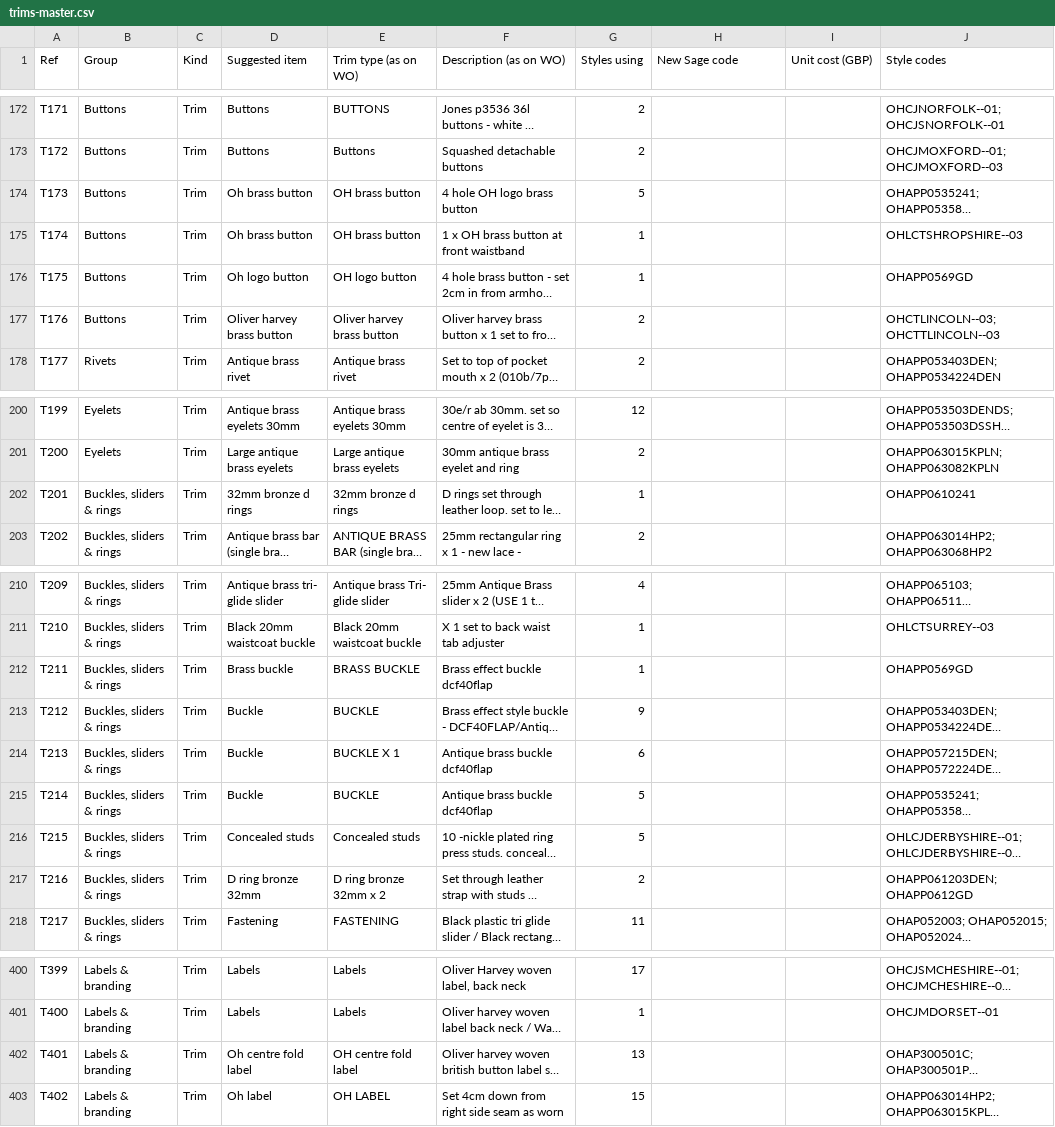
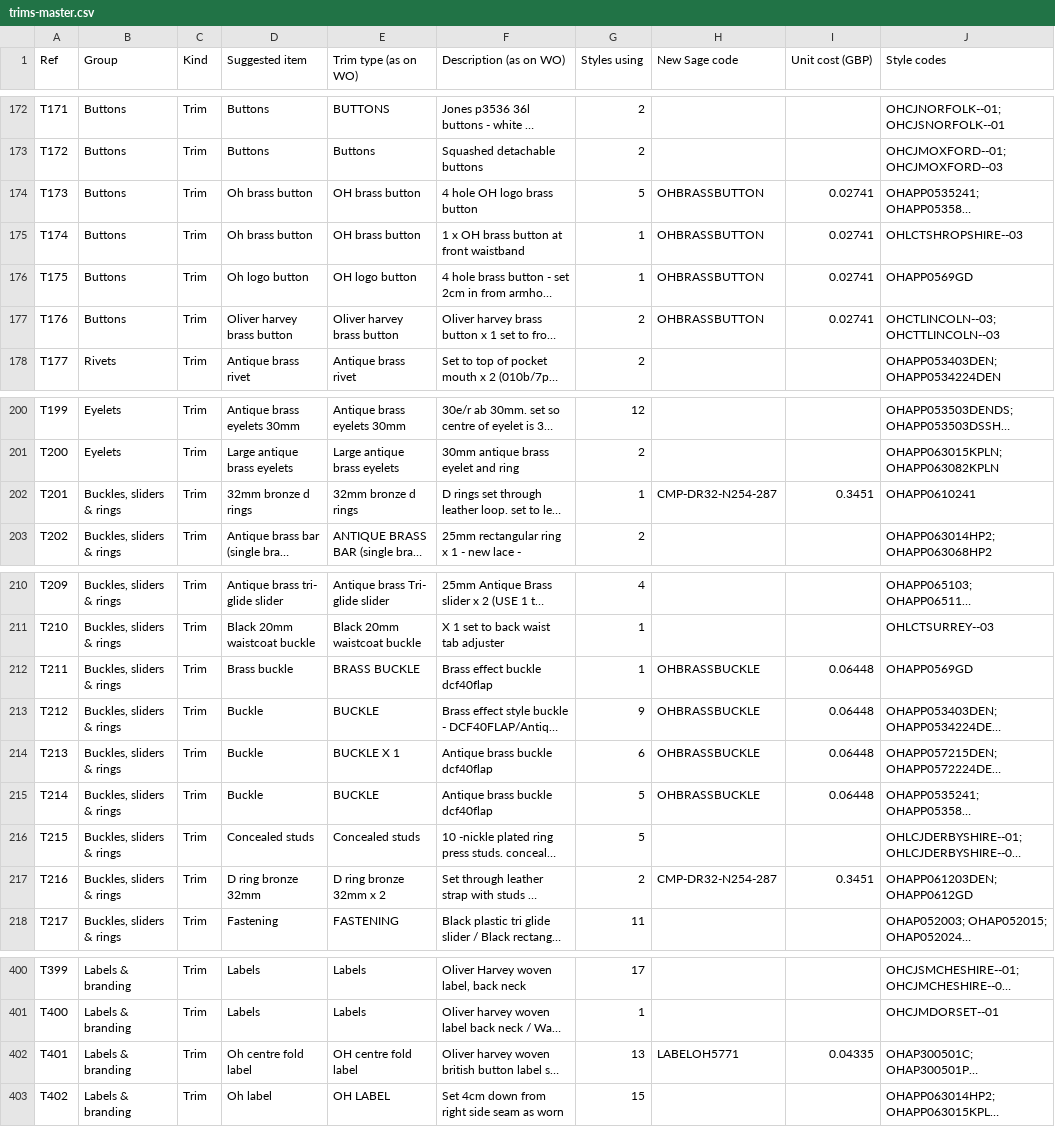
Before and after one commit to Luke5446/Tibard-Productionplan, a CSV file: trims-master.csv, drawn as a sheet; only a part is shown, gaps mark what is left out; long unchanged cells end in …; the diff covers the shown part only; the diff names each change by its address in the sheet, - before the commit and + after, or states it on an @@ line.

```diff
--- a/trims-master.csv
+++ b/trims-master.csv
-H174:H177 (New Sage code): (empty)
+H174:H177 (New Sage code): OHBRASSBUTTON
-I174:I177 (Unit cost (GBP)): (empty)
+I174:I177 (Unit cost (GBP)): 0.02741
-H202 (New Sage code): (empty)
+H202 (New Sage code): CMP-DR32-N254-287
-I202 (Unit cost (GBP)): (empty)
+I202 (Unit cost (GBP)): 0.3451
-H212:H215 (New Sage code): (empty)
+H212:H215 (New Sage code): OHBRASSBUCKLE
-I212:I215 (Unit cost (GBP)): (empty)
+I212:I215 (Unit cost (GBP)): 0.06448
-H217 (New Sage code): (empty)
+H217 (New Sage code): CMP-DR32-N254-287
-I217 (Unit cost (GBP)): (empty)
+I217 (Unit cost (GBP)): 0.3451
-H402 (New Sage code): (empty)
+H402 (New Sage code): LABELOH5771
-I402 (Unit cost (GBP)): (empty)
+I402 (Unit cost (GBP)): 0.04335
```
Also changed, not shown: 42 edited cells elsewhere in this file, sage-codes-to-create.csv, 2 other files.
